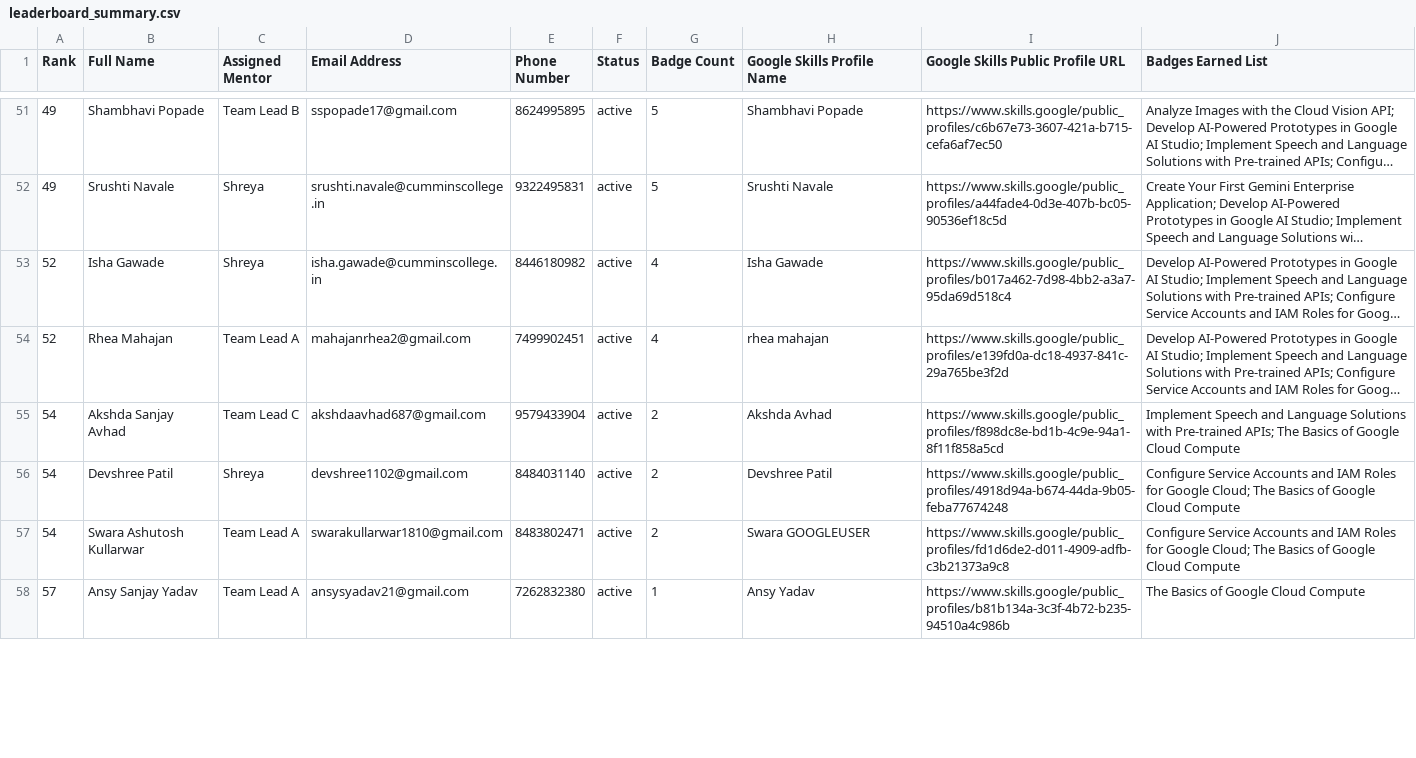
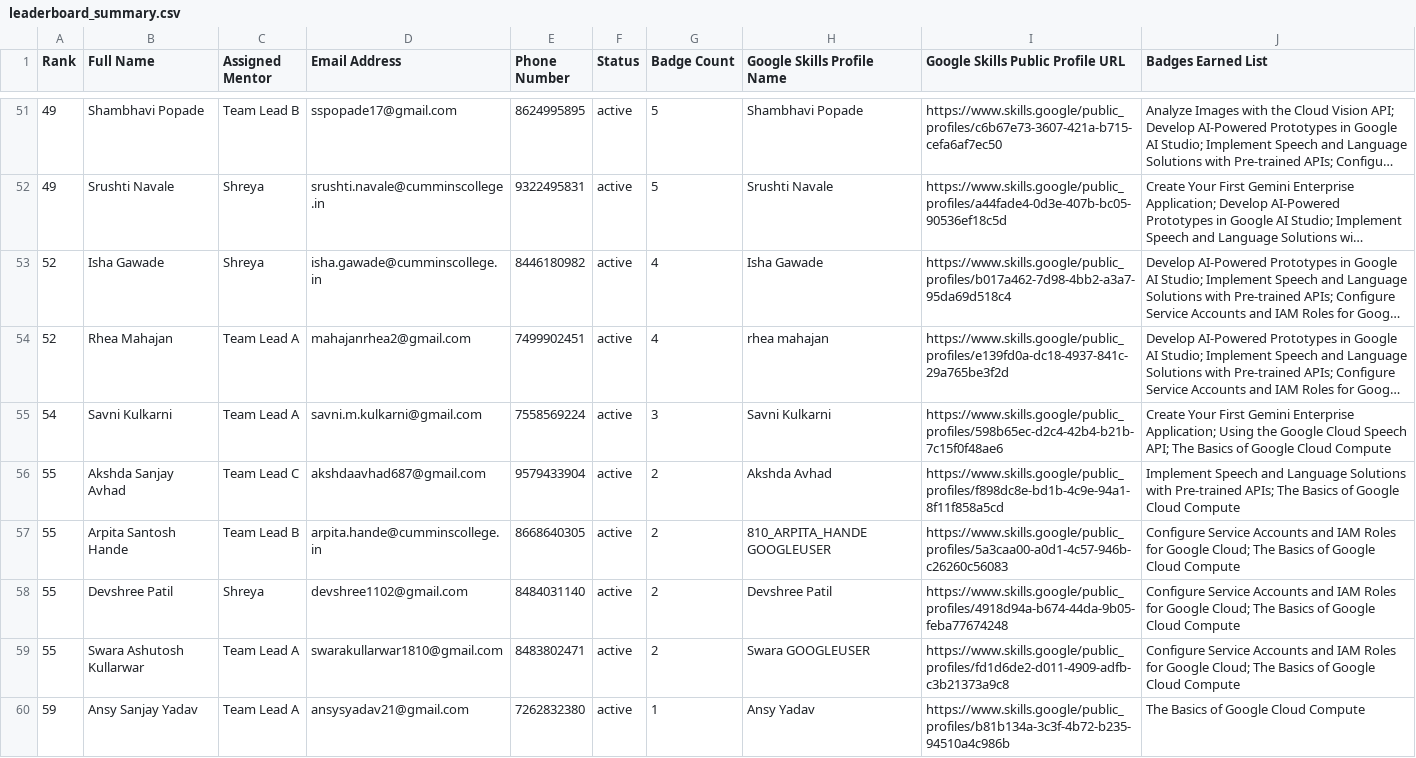
Before and after one commit to s-hreya184/ProgressTracking, a CSV file: leaderboard_summary.csv, drawn as a sheet; only a part is shown, gaps mark what is left out; long unchanged cells end in …; addresses are those after the commit; the diff covers the shown part only; the diff names each change by its address in the sheet, - before the commit and + after, or states it on an @@ line.

```diff
--- a/leaderboard_summary.csv
+++ b/leaderboard_summary.csv
+row 55: 54 | Savni Kulkarni | Team Lead A | savni.m.kulkarni@gmail.com | 7558569224 | active | 3 | Savni Kulkarni | https://www.skills.google/public_profiles/598b65ec-d2c4-42b4-b21b-7c15f0f48ae6 | Create Your First Gemini Enterprise Application; Using the Google Cloud Speech API; The Basics of Google Cloud Compute
-A56 (Rank): 54
+A56 (Rank): 55
+row 57: 55 | Arpita Santosh Hande | Team Lead B | arpita.hande@cumminscollege.in | 8668640305 | active | 2 | 810_ARPITA_HANDE GOOGLEUSER | https://www.skills.google/public_profiles/5a3caa00-a0d1-4c57-946b-c26260c56083 | Configure Service Accounts and IAM Roles for Google Cloud; The Basics of Google Cloud Compute
-A58:A59 (Rank): 54
+A58:A59 (Rank): 55
-A60 (Rank): 57
+A60 (Rank): 59
```
Also changed, not shown: 2 removed rows and 3 edited cells elsewhere in this file, 2 other files.
